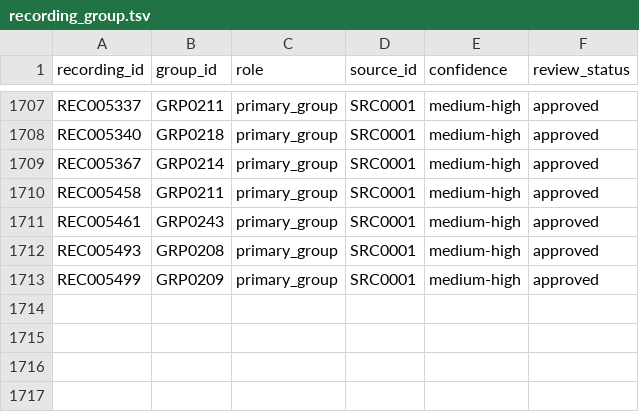
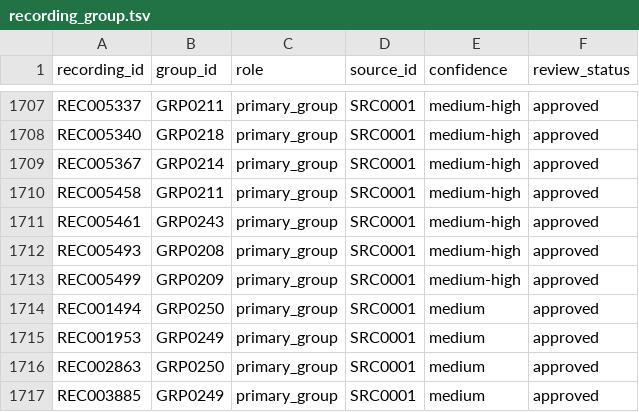
Before and after one commit to remospeed45-cpu/MUSIC_RELATIONSHIPS_DB, a TSV file: relationships/recording_group.tsv, drawn as a sheet; only a part is shown, gaps mark what is left out; the diff names each change by its address in the sheet, - before the commit and + after, or states it on an @@ line.

Commit message:
Promote UNIT-0049 Gemini recording artist links

```diff
--- a/relationships/recording_group.tsv
+++ b/relationships/recording_group.tsv
+row 1714: REC001494 | GRP0250 | primary_group | SRC0001 | medium | approved
+row 1715: REC001953 | GRP0249 | primary_group | SRC0001 | medium | approved
+row 1716: REC002863 | GRP0250 | primary_group | SRC0001 | medium | approved
+row 1717: REC003885 | GRP0249 | primary_group | SRC0001 | medium | approved
```
Also changed, not shown: 2 other files.
